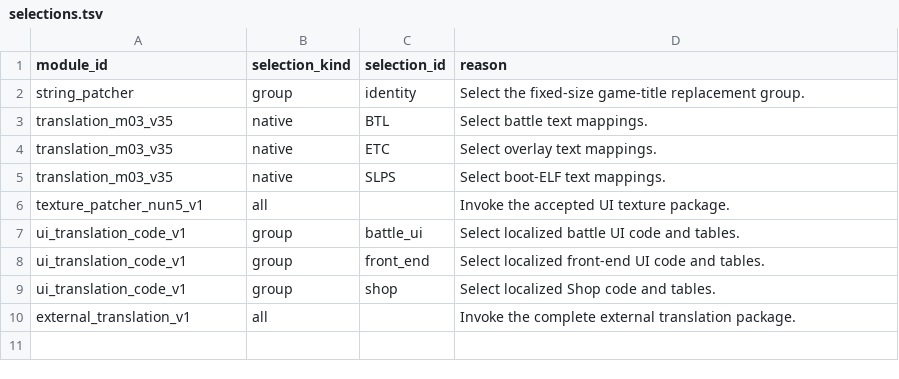
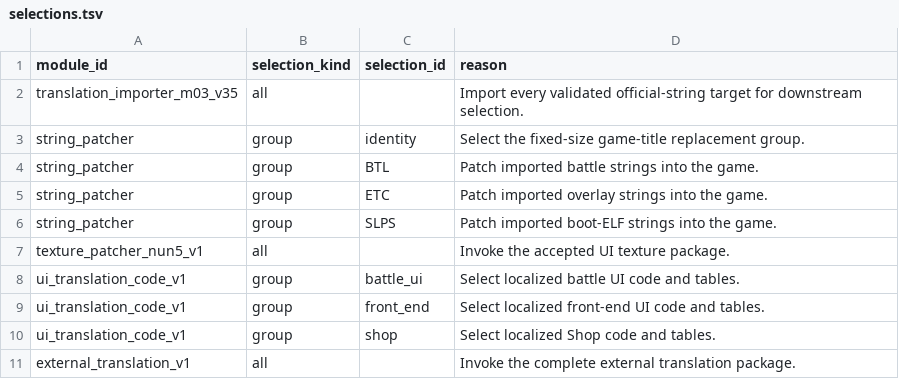
Before and after one commit to solid1353/NA2-Modding, a TSV file: na2_patcher/features/translation/selections.tsv, drawn as a sheet.

```diff
--- a/na2_patcher/features/translation/selections.tsv
+++ b/na2_patcher/features/translation/selections.tsv
@@ -1,6 +1,7 @@
 module_id	selection_kind	selection_id	reason
+translation_importer_m03_v35	all		Import every validated official-string target for downstream selection.
 string_patcher	group	identity	Select the fixed-size game-title replacement group.
-translation_m03_v35	native	BTL	Select battle text mappings.
-translation_m03_v35	native	ETC	Select overlay text mappings.
-translation_m03_v35	native	SLPS	Select boot-ELF text mappings.
+string_patcher	group	BTL	Patch imported battle strings into the game.
+string_patcher	group	ETC	Patch imported overlay strings into the game.
+string_patcher	group	SLPS	Patch imported boot-ELF strings into the game.
 texture_patcher_nun5_v1	all		Invoke the accepted UI texture package.
```
Also changed, not shown: na2_patcher/profiles/current/features.tsv, na2_patcher/profiles/current/modules.tsv, 23 other files.
